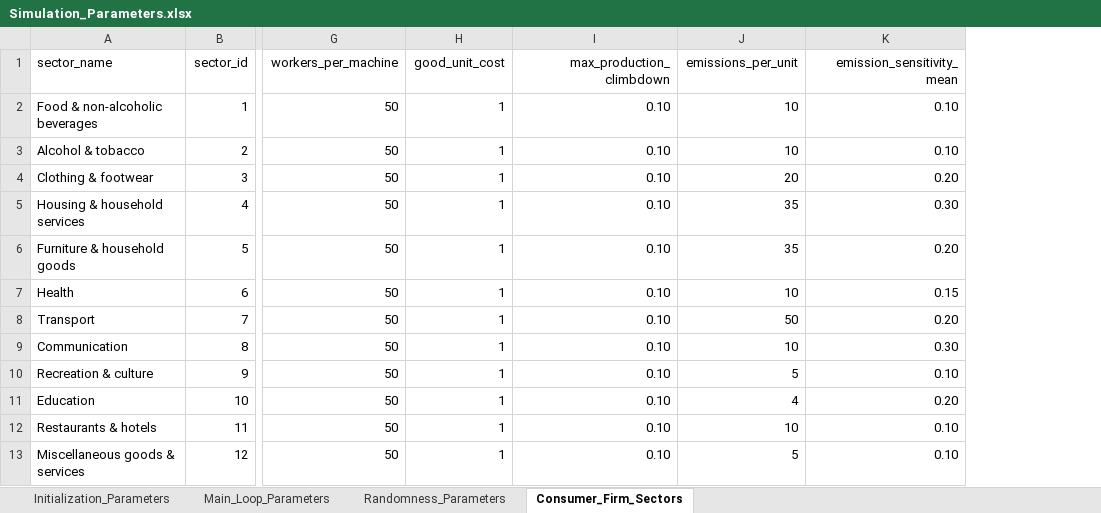
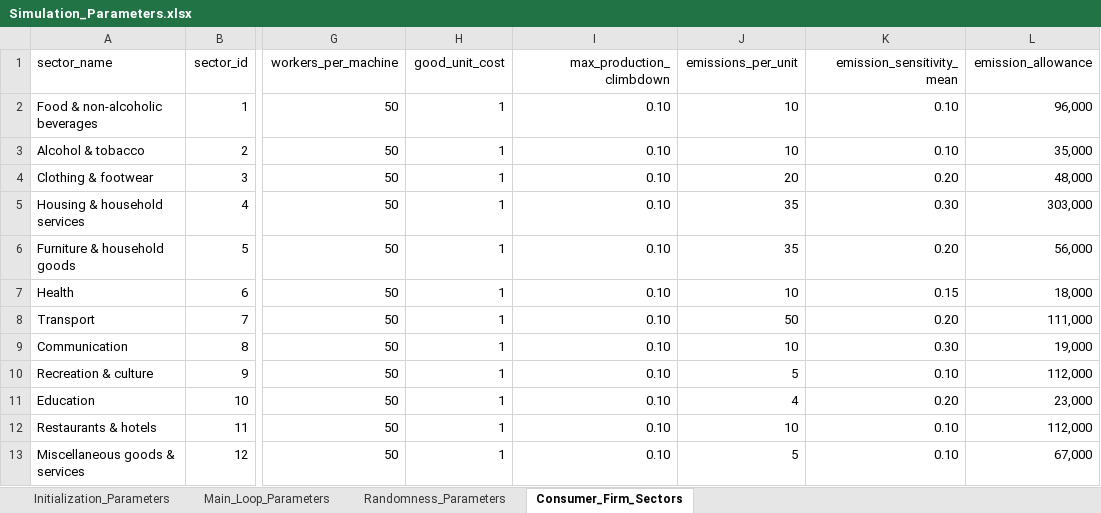
Before and after one commit to feyzijan/Vulcan, an Excel workbook: InitializationData/Simulation_Parameters.xlsx, sheet Consumer_Firm_Sectors, drawn as a sheet; only a part is shown, gaps mark what is left out; values as stored, in another font and other column widths than the file's, no borders; the diff names each change by its address in the sheet, - before the commit and + after, or states it on an @@ line.

Commit message:
Implementing CO2 allowances

```diff
--- a/InitializationData/Simulation_Parameters.xlsx (sheet Consumer_Firm_Sectors)
+++ b/InitializationData/Simulation_Parameters.xlsx (sheet Consumer_Firm_Sectors)
+column L (emission_allowance), rows 2-13: 96,000 | 35,000 | 48,000 | 303,000 | 56,000 | 18,000 | 111,000 | 19,000 | 112,000 | 23,000 | 112,000 | 67,000
```
Also changed, not shown: sheet Main_Loop_Parameters, sheet Initialization_Parameters, 15 other files.
